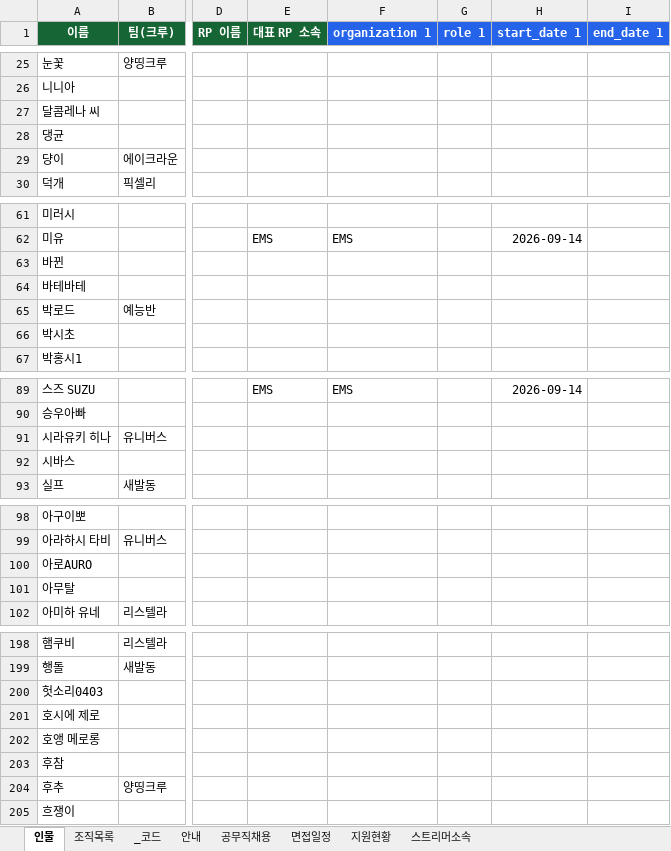
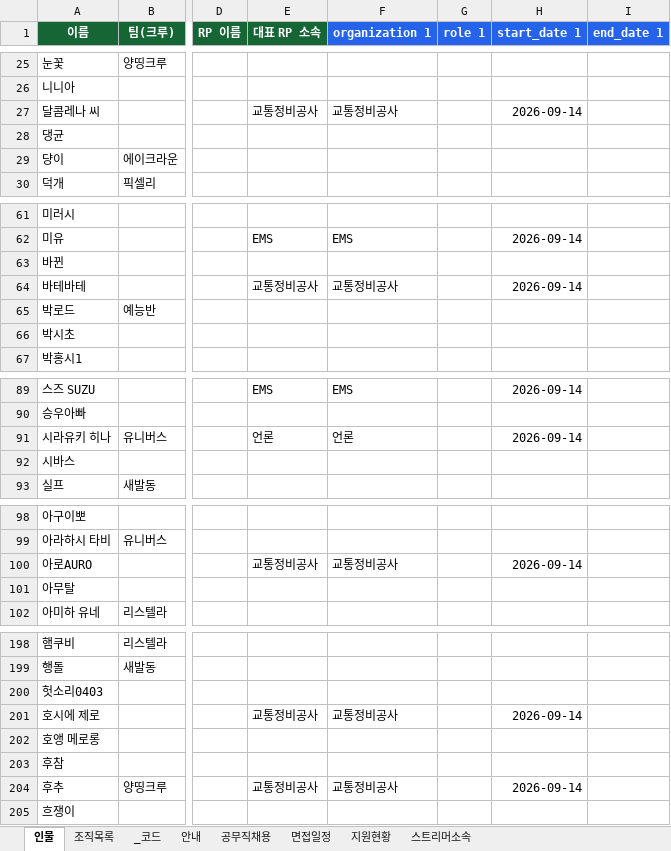
Before and after one commit to hyeonseok98/bongnudo2, an Excel workbook: data/봉누도2_데이터.xlsx, sheet 인물, drawn as a sheet; only a part is shown, gaps mark what is left out; values as stored, in another font and other column widths than the file's, no borders; the diff covers the shown part only; the diff names each change by its address in the sheet, - before the commit and + after, or states it on an @@ line.

```diff
--- a/data/봉누도2_데이터.xlsx (sheet 인물)
+++ b/data/봉누도2_데이터.xlsx (sheet 인물)
-E27 (대표 RP 소속): (empty)
+E27 (대표 RP 소속): 교통정비공사
-F27 (organization 1): (empty)
+F27 (organization 1): 교통정비공사
-H27 (start_date 1): (empty)
+H27 (start_date 1): 2026-09-14
-E64 (대표 RP 소속): (empty)
+E64 (대표 RP 소속): 교통정비공사
-F64 (organization 1): (empty)
+F64 (organization 1): 교통정비공사
-H64 (start_date 1): (empty)
+H64 (start_date 1): 2026-09-14
-E91 (대표 RP 소속): (empty)
+E91 (대표 RP 소속): 언론
-F91 (organization 1): (empty)
+F91 (organization 1): 언론
-H91 (start_date 1): (empty)
+H91 (start_date 1): 2026-09-14
-E100 (대표 RP 소속): (empty)
+E100 (대표 RP 소속): 교통정비공사
-F100 (organization 1): (empty)
+F100 (organization 1): 교통정비공사
-H100 (start_date 1): (empty)
+H100 (start_date 1): 2026-09-14
-E201 (대표 RP 소속): (empty)
+E201 (대표 RP 소속): 교통정비공사
-F201 (organization 1): (empty)
+F201 (organization 1): 교통정비공사
-H201 (start_date 1): (empty)
+H201 (start_date 1): 2026-09-14
-E204 (대표 RP 소속): (empty)
+E204 (대표 RP 소속): 교통정비공사
-F204 (organization 1): (empty)
+F204 (organization 1): 교통정비공사
-H204 (start_date 1): (empty)
+H204 (start_date 1): 2026-09-14
```
Also changed, not shown: 39 edited cells elsewhere in this sheet, sheet 지원현황, 16 other files.
